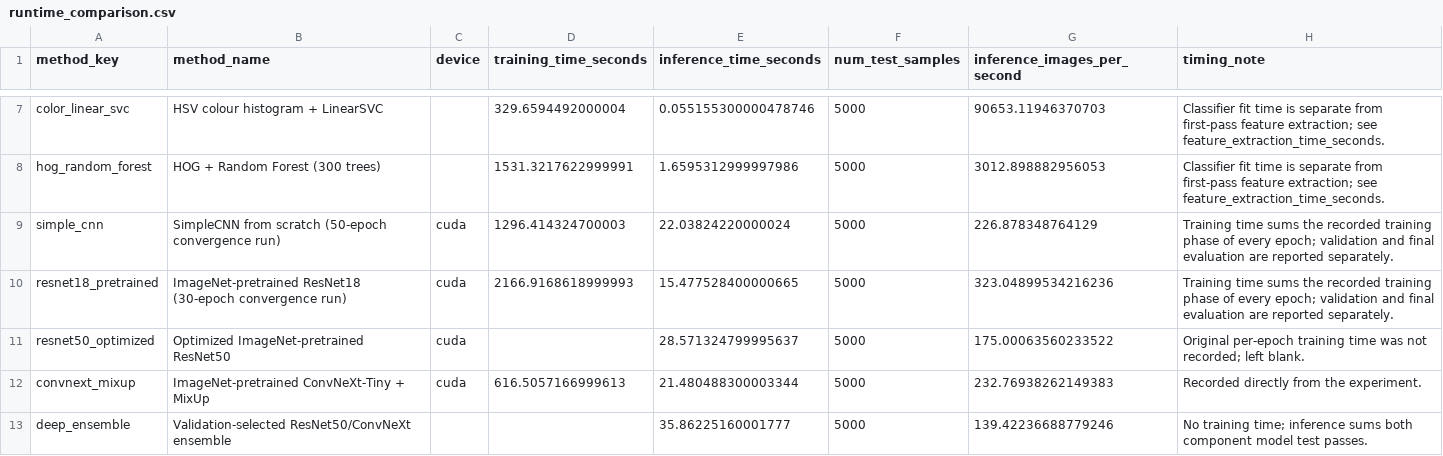
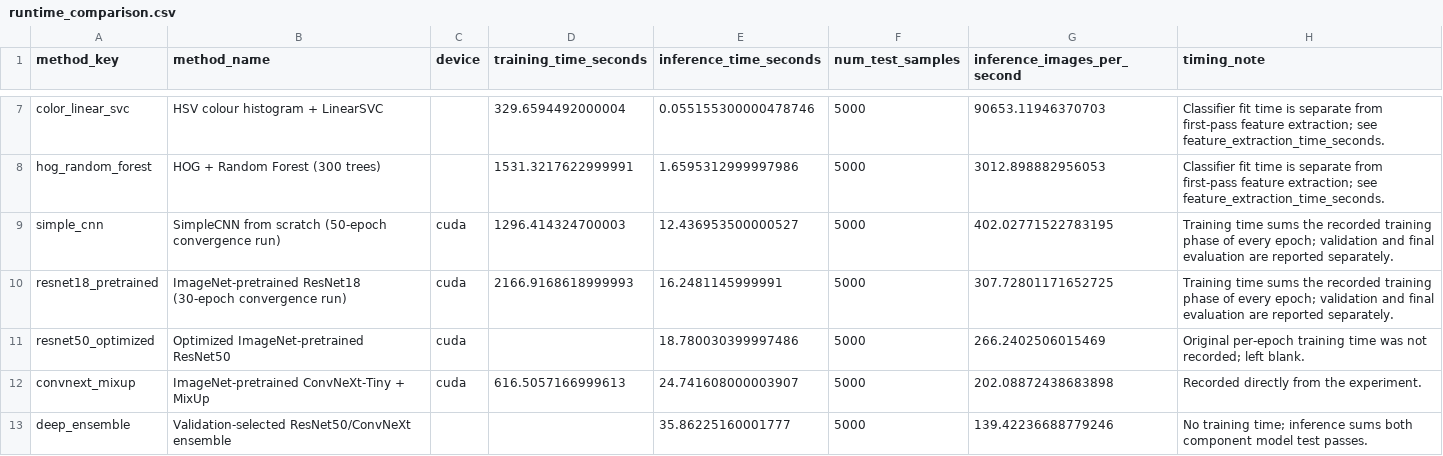
Before and after one commit to zdmmhl/COMP9517-NB_Class-project, a CSV file: outputs/final_results/inat500/comparison/runtime_comparison.csv, drawn as a sheet; only a part is shown, gaps mark what is left out.

```diff
--- a/outputs/final_results/inat500/comparison/runtime_comparison.csv
+++ b/outputs/final_results/inat500/comparison/runtime_comparison.csv
@@ -8,6 +8,6 @@ color_linear_svc,HSV colour histogram + LinearSVC,,329.6594492000004,0.055155300
 hog_random_forest,HOG + Random Forest (300 trees),,1531.3217622999991,1.6595312999997986,5000,3012.898882956053,Classifier fit time is separate from first-pass feature extraction; see feature_extraction_time_seconds.
-simple_cnn,SimpleCNN from scratch (50-epoch convergence run),cuda,1296.414324700003,22.03824220000024,5000,226.878348764129,Training time sums the recorded training phase of every epoch; validation and final evaluation are reported separately.
-resnet18_pretrained,ImageNet-pretrained ResNet18 (30-epoch convergence run),cuda,2166.9168618999993,15.477528400000665,5000,323.04899534216236,Training time sums the recorded training phase of every epoch; validation and final evaluation are reported separately.
-resnet50_optimized,Optimized ImageNet-pretrained ResNet50,cuda,,28.571324799995637,5000,175.00063560233522,Original per-epoch training time was not recorded; left blank.
-convnext_mixup,ImageNet-pretrained ConvNeXt-Tiny + MixUp,cuda,616.5057166999613,21.480488300003344,5000,232.76938262149383,Recorded directly from the experiment.
+simple_cnn,SimpleCNN from scratch (50-epoch convergence run),cuda,1296.414324700003,12.436953500000527,5000,402.02771522783195,Training time sums the recorded training phase of every epoch; validation and final evaluation are reported separately.
+resnet18_pretrained,ImageNet-pretrained ResNet18 (30-epoch convergence run),cuda,2166.9168618999993,16.2481145999991,5000,307.72801171652725,Training time sums the recorded training phase of every epoch; validation and final evaluation are reported separately.
+resnet50_optimized,Optimized ImageNet-pretrained ResNet50,cuda,,18.780030399997486,5000,266.2402506015469,Original per-epoch training time was not recorded; left blank.
+convnext_mixup,ImageNet-pretrained ConvNeXt-Tiny + MixUp,cuda,616.5057166999613,24.741608000003907,5000,202.08872438683898,Recorded directly from the experiment.
 deep_ensemble,Validation-selected ResNet50/ConvNeXt ensemble,,,35.86225160001777,5000,139.42236688779246,No training time; inference sums both component model test passes.
```
Also changed, not shown: outputs/final_results/inat500/artifact_manifest.csv, outputs/final_results/inat500/comparison/summary_metrics.csv, 55 other files.
